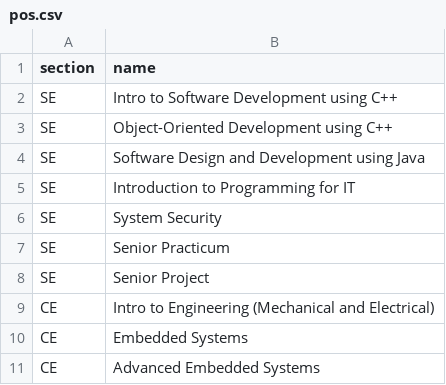
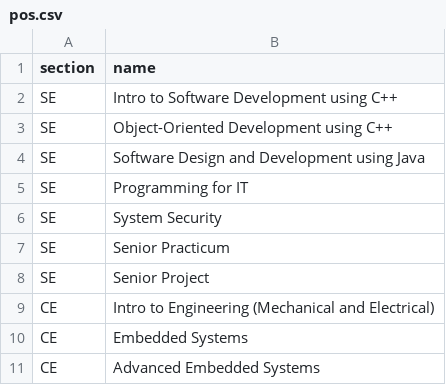
Before and after one commit to kctolli/kctolli.github.io, a CSV file: site_libs/data/pos.csv, drawn as a sheet; only a part is shown.

```diff
--- a/site_libs/data/pos.csv
+++ b/site_libs/data/pos.csv
@@ -4,3 +4,3 @@ SE,Object-Oriented Development using C++
 SE,Software Design and Development using Java
-SE,Introduction to Programming for IT
+SE,Programming for IT
 SE,System Security
```
Also changed, not shown: site_libs/data/solo.csv, 5 other files.
